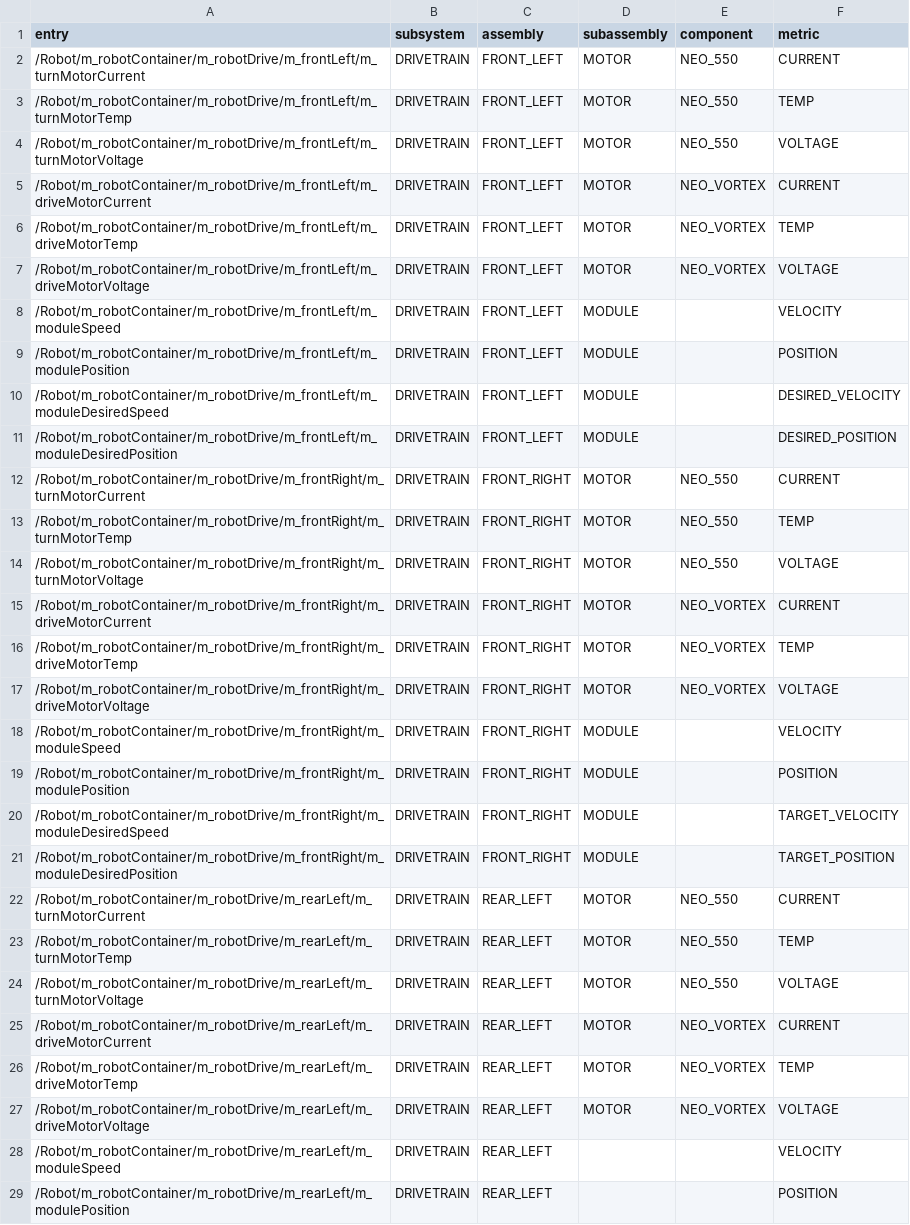
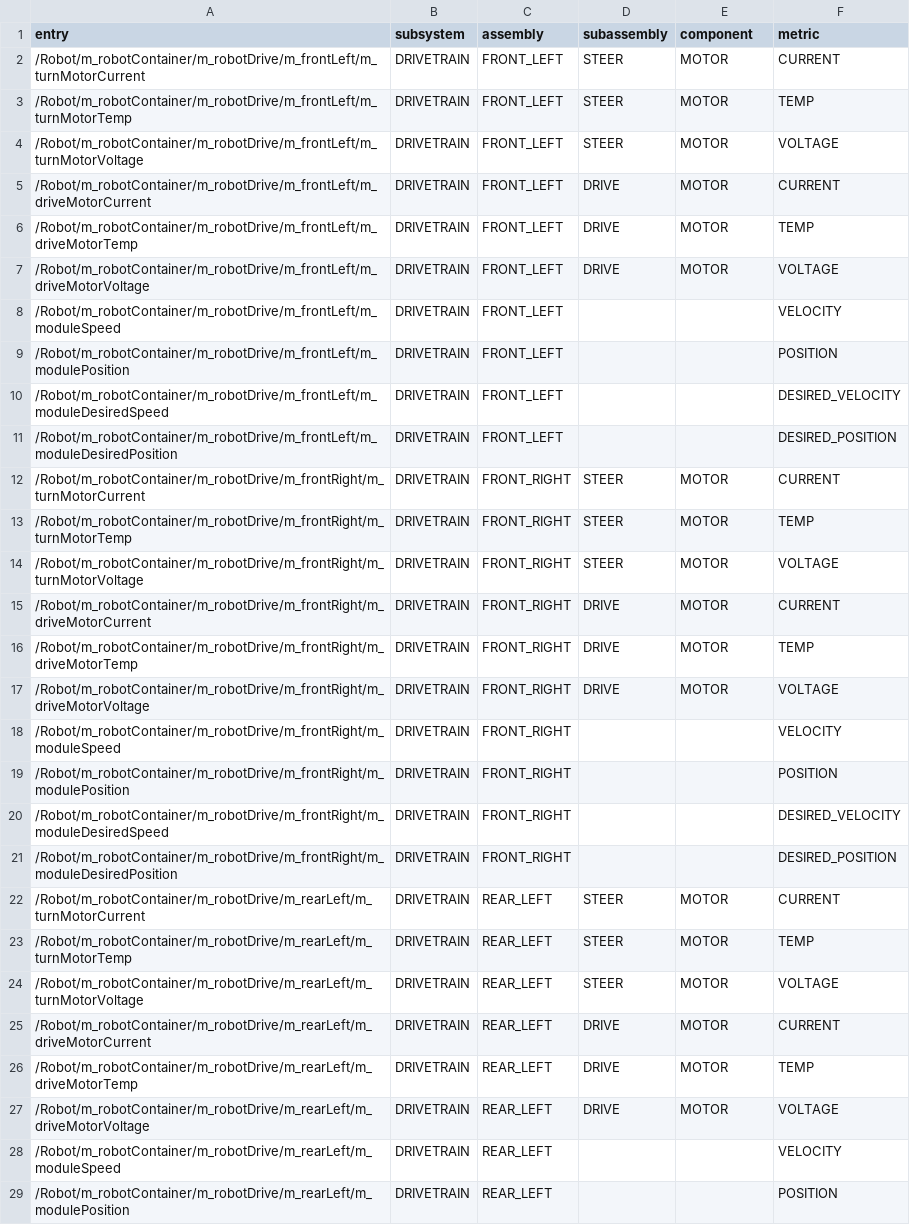
Before and after one commit to IgniteRobotics/flashpoint, a CSV file: metrics_map.csv, drawn as a sheet; only a part is shown; the diff covers the shown part only.

```diff
--- a/metrics_map.csv
+++ b/metrics_map.csv
@@ -2,27 +2,27 @@ entry, subsystem, assembly, subassembly, component, metric
-/Robot/m_robotContainer/m_robotDrive/m_frontLeft/m_turnMotorCurrent,DRIVETRAIN,FRONT_LEFT,MOTOR,NEO_550,CURRENT
-/Robot/m_robotContainer/m_robotDrive/m_frontLeft/m_turnMotorTemp,DRIVETRAIN,FRONT_LEFT,MOTOR,NEO_550,TEMP
-/Robot/m_robotContainer/m_robotDrive/m_frontLeft/m_turnMotorVoltage,DRIVETRAIN,FRONT_LEFT,MOTOR,NEO_550,VOLTAGE
-/Robot/m_robotContainer/m_robotDrive/m_frontLeft/m_driveMotorCurrent,DRIVETRAIN,FRONT_LEFT,MOTOR,NEO_VORTEX,CURRENT
-/Robot/m_robotContainer/m_robotDrive/m_frontLeft/m_driveMotorTemp,DRIVETRAIN,FRONT_LEFT,MOTOR,NEO_VORTEX,TEMP
-/Robot/m_robotContainer/m_robotDrive/m_frontLeft/m_driveMotorVoltage,DRIVETRAIN,FRONT_LEFT,MOTOR,NEO_VORTEX,VOLTAGE
-/Robot/m_robotContainer/m_robotDrive/m_frontLeft/m_moduleSpeed,DRIVETRAIN,FRONT_LEFT,MODULE,,VELOCITY
-/Robot/m_robotContainer/m_robotDrive/m_frontLeft/m_modulePosition,DRIVETRAIN,FRONT_LEFT,MODULE,,POSITION
-/Robot/m_robotContainer/m_robotDrive/m_frontLeft/m_moduleDesiredSpeed,DRIVETRAIN,FRONT_LEFT,MODULE,,DESIRED_VELOCITY
-/Robot/m_robotContainer/m_robotDrive/m_frontLeft/m_moduleDesiredPosition,DRIVETRAIN,FRONT_LEFT,MODULE,,DESIRED_POSITION
-/Robot/m_robotContainer/m_robotDrive/m_frontRight/m_turnMotorCurrent,DRIVETRAIN,FRONT_RIGHT,MOTOR,NEO_550,CURRENT
-/Robot/m_robotContainer/m_robotDrive/m_frontRight/m_turnMotorTemp,DRIVETRAIN,FRONT_RIGHT,MOTOR,NEO_550,TEMP
-/Robot/m_robotContainer/m_robotDrive/m_frontRight/m_turnMotorVoltage,DRIVETRAIN,FRONT_RIGHT,MOTOR,NEO_550,VOLTAGE
-/Robot/m_robotContainer/m_robotDrive/m_frontRight/m_driveMotorCurrent,DRIVETRAIN,FRONT_RIGHT,MOTOR,NEO_VORTEX,CURRENT
-/Robot/m_robotContainer/m_robotDrive/m_frontRight/m_driveMotorTemp,DRIVETRAIN,FRONT_RIGHT,MOTOR,NEO_VORTEX,TEMP
-/Robot/m_robotContainer/m_robotDrive/m_frontRight/m_driveMotorVoltage,DRIVETRAIN,FRONT_RIGHT,MOTOR,NEO_VORTEX,VOLTAGE
-/Robot/m_robotContainer/m_robotDrive/m_frontRight/m_moduleSpeed,DRIVETRAIN,FRONT_RIGHT,MODULE,,VELOCITY
-/Robot/m_robotContainer/m_robotDrive/m_frontRight/m_modulePosition,DRIVETRAIN,FRONT_RIGHT,MODULE,,POSITION
-/Robot/m_robotContainer/m_robotDrive/m_frontRight/m_moduleDesiredSpeed,DRIVETRAIN,FRONT_RIGHT,MODULE,,TARGET_VELOCITY
-/Robot/m_robotContainer/m_robotDrive/m_frontRight/m_moduleDesiredPosition,DRIVETRAIN,FRONT_RIGHT,MODULE,,TARGET_POSITION
-/Robot/m_robotContainer/m_robotDrive/m_rearLeft/m_turnMotorCurrent,DRIVETRAIN,REAR_LEFT,MOTOR,NEO_550,CURRENT
-/Robot/m_robotContainer/m_robotDrive/m_rearLeft/m_turnMotorTemp,DRIVETRAIN,REAR_LEFT,MOTOR,NEO_550,TEMP
-/Robot/m_robotContainer/m_robotDrive/m_rearLeft/m_turnMotorVoltage,DRIVETRAIN,REAR_LEFT,MOTOR,NEO_550,VOLTAGE
-/Robot/m_robotContainer/m_robotDrive/m_rearLeft/m_driveMotorCurrent,DRIVETRAIN,REAR_LEFT,MOTOR,NEO_VORTEX,CURRENT
-/Robot/m_robotContainer/m_robotDrive/m_rearLeft/m_driveMotorTemp,DRIVETRAIN,REAR_LEFT,MOTOR,NEO_VORTEX,TEMP
-/Robot/m_robotContainer/m_robotDrive/m_rearLeft/m_driveMotorVoltage,DRIVETRAIN,REAR_LEFT,MOTOR,NEO_VORTEX,VOLTAGE
+/Robot/m_robotContainer/m_robotDrive/m_frontLeft/m_turnMotorCurrent,DRIVETRAIN,FRONT_LEFT,STEER,MOTOR,CURRENT
+/Robot/m_robotContainer/m_robotDrive/m_frontLeft/m_turnMotorTemp,DRIVETRAIN,FRONT_LEFT,STEER,MOTOR,TEMP
+/Robot/m_robotContainer/m_robotDrive/m_frontLeft/m_turnMotorVoltage,DRIVETRAIN,FRONT_LEFT,STEER,MOTOR,VOLTAGE
+/Robot/m_robotContainer/m_robotDrive/m_frontLeft/m_driveMotorCurrent,DRIVETRAIN,FRONT_LEFT,DRIVE,MOTOR,CURRENT
+/Robot/m_robotContainer/m_robotDrive/m_frontLeft/m_driveMotorTemp,DRIVETRAIN,FRONT_LEFT,DRIVE,MOTOR,TEMP
+/Robot/m_robotContainer/m_robotDrive/m_frontLeft/m_driveMotorVoltage,DRIVETRAIN,FRONT_LEFT,DRIVE,MOTOR,VOLTAGE
+/Robot/m_robotContainer/m_robotDrive/m_frontLeft/m_moduleSpeed,DRIVETRAIN,FRONT_LEFT,,,VELOCITY
+/Robot/m_robotContainer/m_robotDrive/m_frontLeft/m_modulePosition,DRIVETRAIN,FRONT_LEFT,,,POSITION
+/Robot/m_robotContainer/m_robotDrive/m_frontLeft/m_moduleDesiredSpeed,DRIVETRAIN,FRONT_LEFT,,,DESIRED_VELOCITY
+/Robot/m_robotContainer/m_robotDrive/m_frontLeft/m_moduleDesiredPosition,DRIVETRAIN,FRONT_LEFT,,,DESIRED_POSITION
+/Robot/m_robotContainer/m_robotDrive/m_frontRight/m_turnMotorCurrent,DRIVETRAIN,FRONT_RIGHT,STEER,MOTOR,CURRENT
+/Robot/m_robotContainer/m_robotDrive/m_frontRight/m_turnMotorTemp,DRIVETRAIN,FRONT_RIGHT,STEER,MOTOR,TEMP
+/Robot/m_robotContainer/m_robotDrive/m_frontRight/m_turnMotorVoltage,DRIVETRAIN,FRONT_RIGHT,STEER,MOTOR,VOLTAGE
+/Robot/m_robotContainer/m_robotDrive/m_frontRight/m_driveMotorCurrent,DRIVETRAIN,FRONT_RIGHT,DRIVE,MOTOR,CURRENT
+/Robot/m_robotContainer/m_robotDrive/m_frontRight/m_driveMotorTemp,DRIVETRAIN,FRONT_RIGHT,DRIVE,MOTOR,TEMP
+/Robot/m_robotContainer/m_robotDrive/m_frontRight/m_driveMotorVoltage,DRIVETRAIN,FRONT_RIGHT,DRIVE,MOTOR,VOLTAGE
+/Robot/m_robotContainer/m_robotDrive/m_frontRight/m_moduleSpeed,DRIVETRAIN,FRONT_RIGHT,,,VELOCITY
+/Robot/m_robotContainer/m_robotDrive/m_frontRight/m_modulePosition,DRIVETRAIN,FRONT_RIGHT,,,POSITION
+/Robot/m_robotContainer/m_robotDrive/m_frontRight/m_moduleDesiredSpeed,DRIVETRAIN,FRONT_RIGHT,,,DESIRED_VELOCITY
+/Robot/m_robotContainer/m_robotDrive/m_frontRight/m_moduleDesiredPosition,DRIVETRAIN,FRONT_RIGHT,,,DESIRED_POSITION
+/Robot/m_robotContainer/m_robotDrive/m_rearLeft/m_turnMotorCurrent,DRIVETRAIN,REAR_LEFT,STEER,MOTOR,CURRENT
+/Robot/m_robotContainer/m_robotDrive/m_rearLeft/m_turnMotorTemp,DRIVETRAIN,REAR_LEFT,STEER,MOTOR,TEMP
+/Robot/m_robotContainer/m_robotDrive/m_rearLeft/m_turnMotorVoltage,DRIVETRAIN,REAR_LEFT,STEER,MOTOR,VOLTAGE
+/Robot/m_robotContainer/m_robotDrive/m_rearLeft/m_driveMotorCurrent,DRIVETRAIN,REAR_LEFT,DRIVE,MOTOR,CURRENT
+/Robot/m_robotContainer/m_robotDrive/m_rearLeft/m_driveMotorTemp,DRIVETRAIN,REAR_LEFT,DRIVE,MOTOR,TEMP
+/Robot/m_robotContainer/m_robotDrive/m_rearLeft/m_driveMotorVoltage,DRIVETRAIN,REAR_LEFT,DRIVE,MOTOR,VOLTAGE
 /Robot/m_robotContainer/m_robotDrive/m_rearLeft/m_moduleSpeed,DRIVETRAIN,REAR_LEFT,,,VELOCITY
```
Also changed, not shown: 66 edited cells elsewhere in this file, 1 other file.
